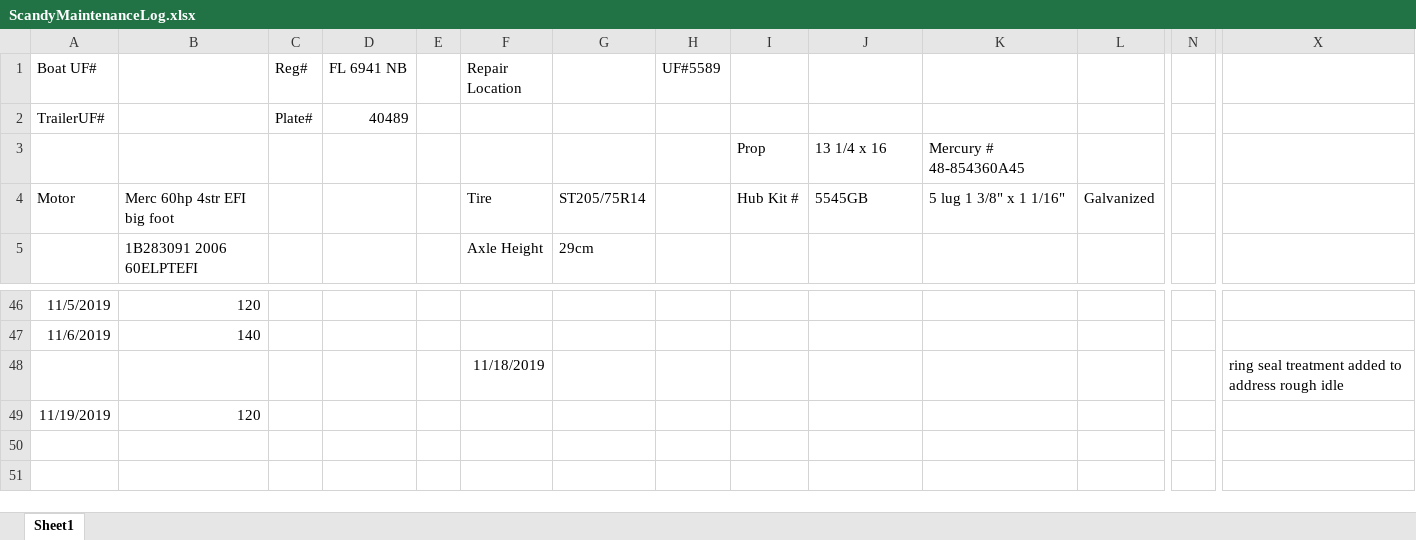
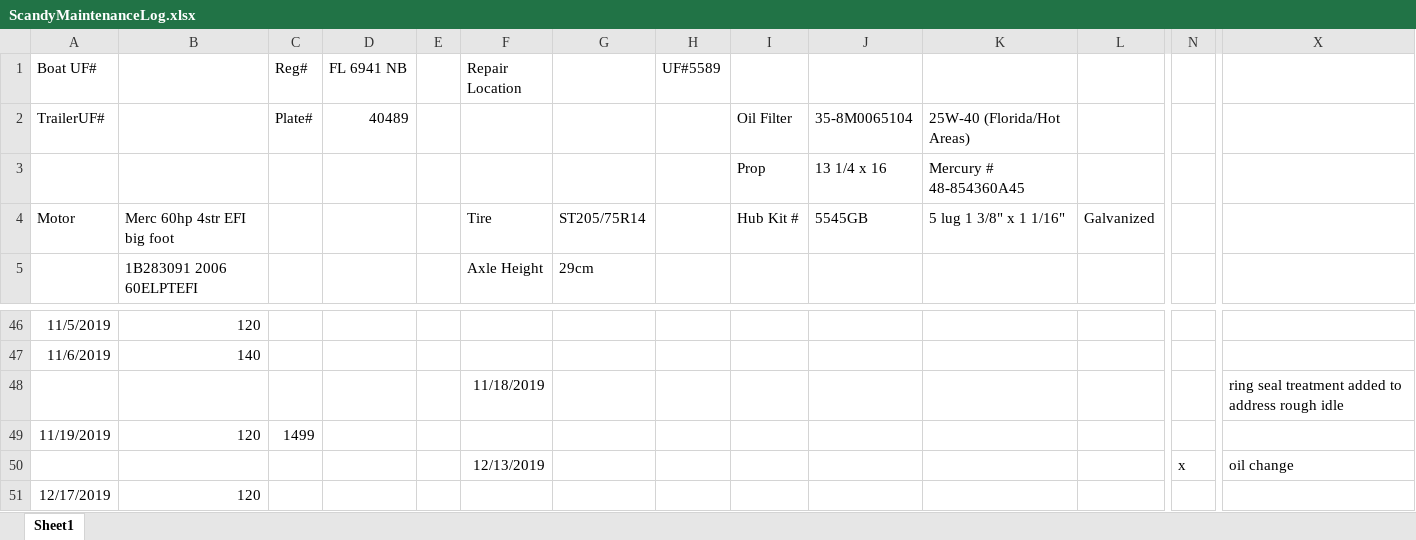
Before and after one commit to sbeck1/Beck_LC_R, an Excel workbook: logs/boat_logs/ScandyMaintenanceLog.xlsx, sheet Sheet1, drawn as a sheet; only a part is shown, gaps mark what is left out; values as stored, in another font and other column widths than the file's, no borders; rows hold the shown columns only; the diff names each change by its address in the sheet, - before the commit and + after, or states it on an @@ line.

```diff
--- a/logs/boat_logs/ScandyMaintenanceLog.xlsx (sheet Sheet1)
+++ b/logs/boat_logs/ScandyMaintenanceLog.xlsx (sheet Sheet1)
-I2: (empty)
+I2: Oil Filter
-J2: (empty)
+J2: 35-8M0065104
-K2: (empty)
+K2: 25W-40 (Florida/Hot Areas)
-C49 (Reg#): (empty)
+C49 (Reg#): 1499
+row 50:  |  |  |  |  | 12/13/2019 |  |  |  |  |  |  | x | oil change
+row 51: 12/17/2019 | 120
```
Also changed, not shown: logs/boat_logs/LevitatorAirboatMaintenanceLog.xlsx, logs/boat_logs/PhlipsBoatMaintenanceLog.xlsx, 1 other file.
